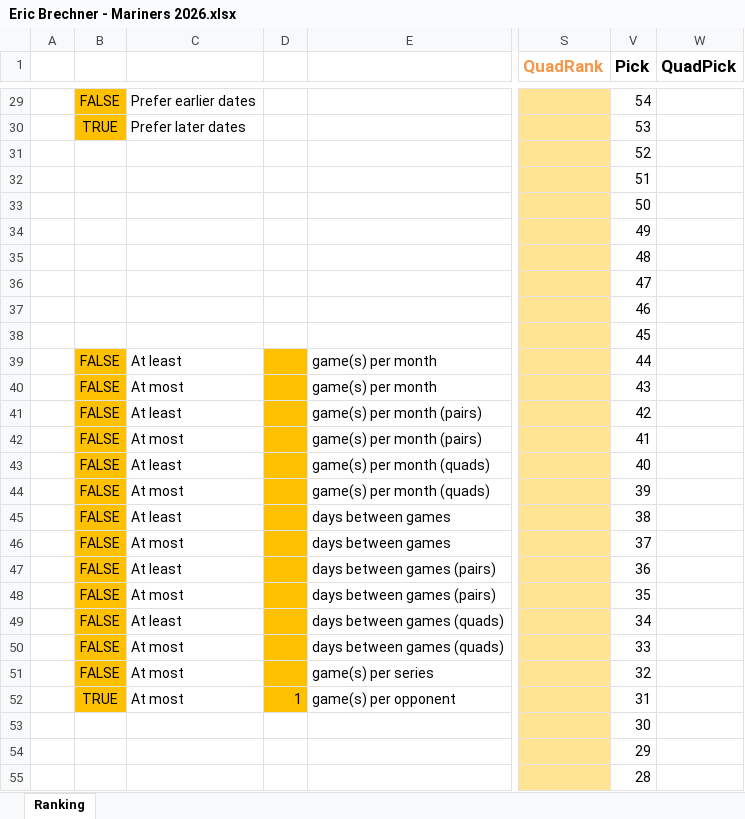
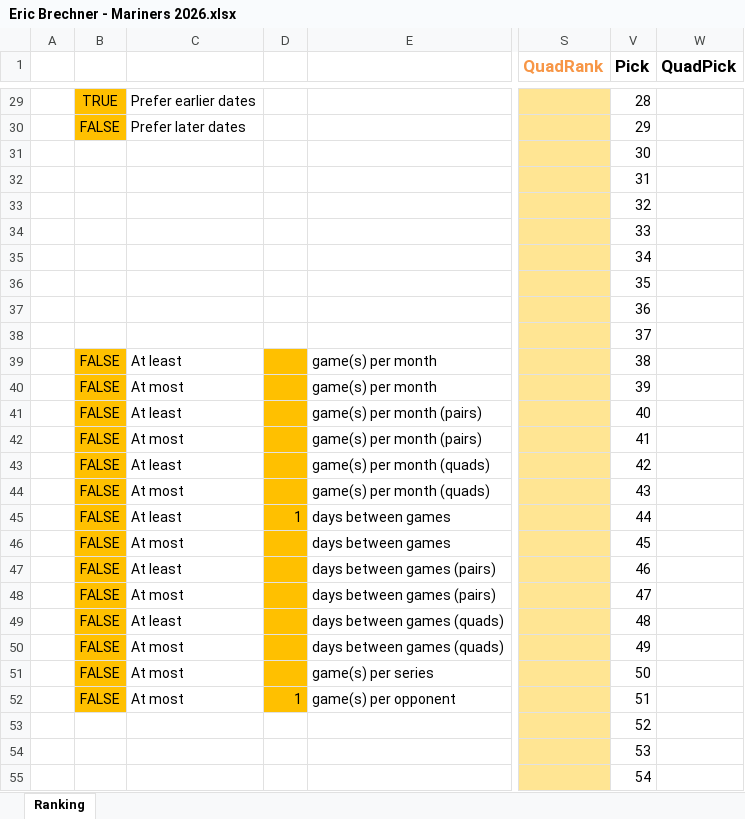
Before and after one commit to ericbrec/SeatSEAT, an Excel workbook: examples/Mariners/Eric Brechner - Mariners 2026.xlsx, sheet Ranking, drawn as a sheet; only a part is shown, gaps mark what is left out; values as stored, in another font and other column widths than the file's, no borders; charts and pictures and conditional formats and table styles not drawn; the diff covers the shown part only; the diff names each change by its address in the sheet, - before the commit and + after, or states it on an @@ line.

```diff
--- a/examples/Mariners/Eric Brechner - Mariners 2026.xlsx (sheet Ranking)
+++ b/examples/Mariners/Eric Brechner - Mariners 2026.xlsx (sheet Ranking)
-B29: FALSE
+B29: TRUE
-V29 (Pick): 54
+V29 (Pick): 28
-B30: TRUE
+B30: FALSE
-V30 (Pick): 53
+V30 (Pick): 29
-V31 (Pick): 52
+V31 (Pick): 30
-V32 (Pick): 51
+V32 (Pick): 31
-V33 (Pick): 50
+V33 (Pick): 32
-V34 (Pick): 49
+V34 (Pick): 33
-V35 (Pick): 48
+V35 (Pick): 34
-V36 (Pick): 47
+V36 (Pick): 35
-V37 (Pick): 46
+V37 (Pick): 36
-V38 (Pick): 45
+V38 (Pick): 37
-V39 (Pick): 44
+V39 (Pick): 38
-V40 (Pick): 43
+V40 (Pick): 39
-V41 (Pick): 42
+V41 (Pick): 40
-V43 (Pick): 40
+V43 (Pick): 42
-V44 (Pick): 39
+V44 (Pick): 43
-D45: (empty)
+D45: 1
-V45 (Pick): 38
+V45 (Pick): 44
-V46 (Pick): 37
+V46 (Pick): 45
-V47 (Pick): 36
+V47 (Pick): 46
-V48 (Pick): 35
+V48 (Pick): 47
-V49 (Pick): 34
+V49 (Pick): 48
-V50 (Pick): 33
+V50 (Pick): 49
-V51 (Pick): 32
+V51 (Pick): 50
-B52: TRUE
+B52: FALSE
-V52 (Pick): 31
+V52 (Pick): 51
-V53 (Pick): 30
+V53 (Pick): 52
-V54 (Pick): 29
+V54 (Pick): 53
-V55 (Pick): 28
+V55 (Pick): 54
```
Also changed, not shown: 54 edited cells elsewhere in this sheet, hidden cells, 1 other file.
